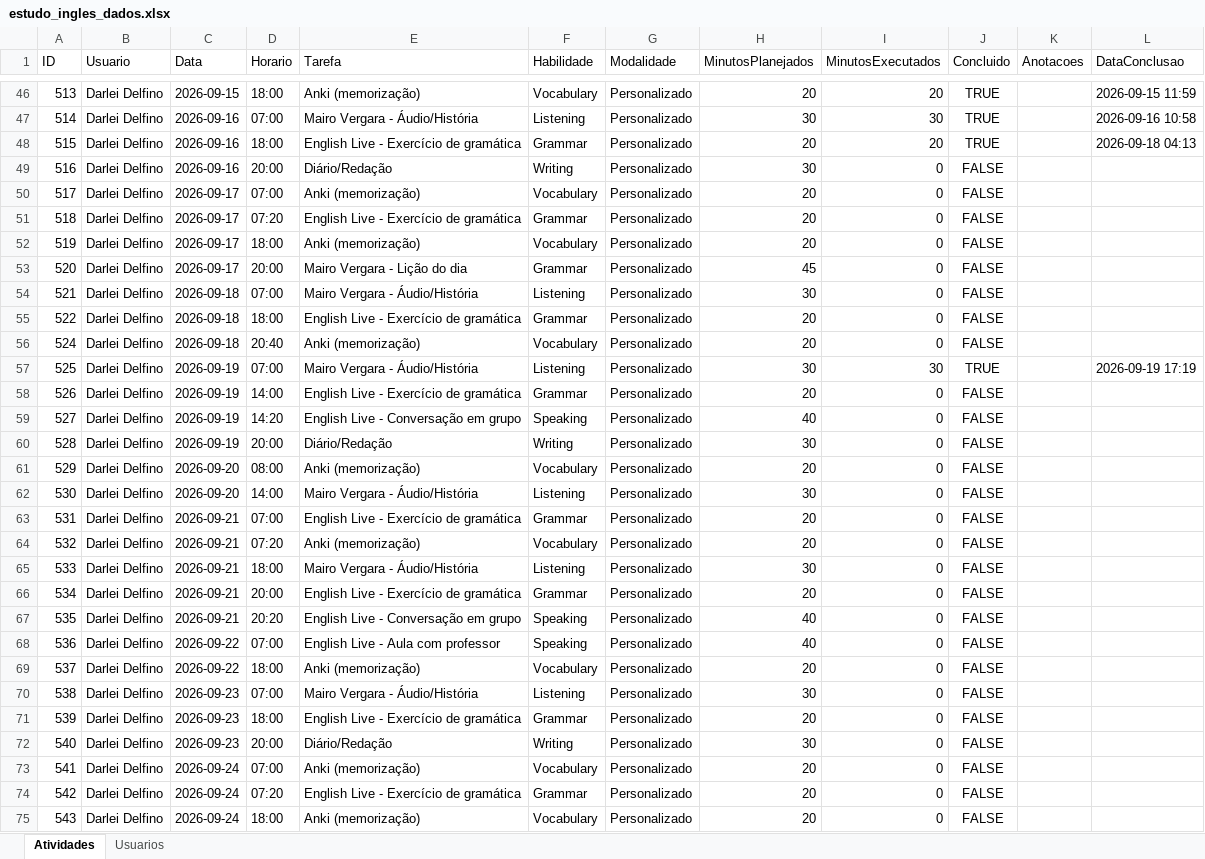
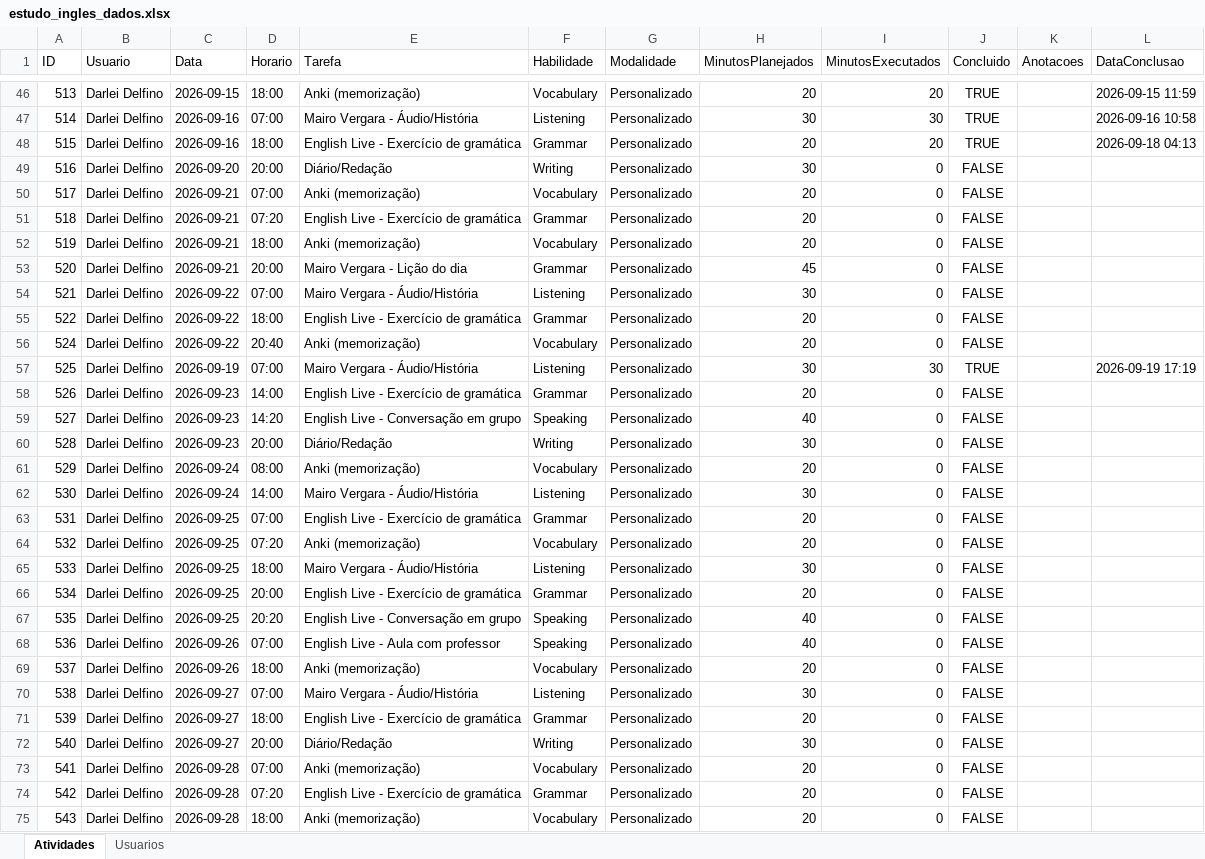
Before and after one commit to Jonh3456/englishdashboarddata, an Excel workbook: data/estudo_ingles_dados.xlsx, sheet Atividades, drawn as a sheet; only a part is shown, gaps mark what is left out; values as stored, in another font and other column widths than the file's, no borders; the diff covers the shown part only; the diff names each change by its address in the sheet, - before the commit and + after, or states it on an @@ line.

Commit message:
Reorganizar dias vencidos de Darlei Delfino (+4 dias nas pendências)

```diff
--- a/data/estudo_ingles_dados.xlsx (sheet Atividades)
+++ b/data/estudo_ingles_dados.xlsx (sheet Atividades)
-C49 (Data): 2026-09-16
+C49 (Data): 2026-09-20
-C50:C53 (Data): 2026-09-17
+C50:C53 (Data): 2026-09-21
-C54:C56 (Data): 2026-09-18
+C54:C56 (Data): 2026-09-22
-C58:C60 (Data): 2026-09-19
+C58:C60 (Data): 2026-09-23
-C61:C62 (Data): 2026-09-20
+C61:C62 (Data): 2026-09-24
-C63:C67 (Data): 2026-09-21
+C63:C67 (Data): 2026-09-25
-C68:C69 (Data): 2026-09-22
+C68:C69 (Data): 2026-09-26
-C70:C72 (Data): 2026-09-23
+C70:C72 (Data): 2026-09-27
-C73:C75 (Data): 2026-09-24
+C73:C75 (Data): 2026-09-28
```
Also changed, not shown: 549 edited cells elsewhere in this sheet.
